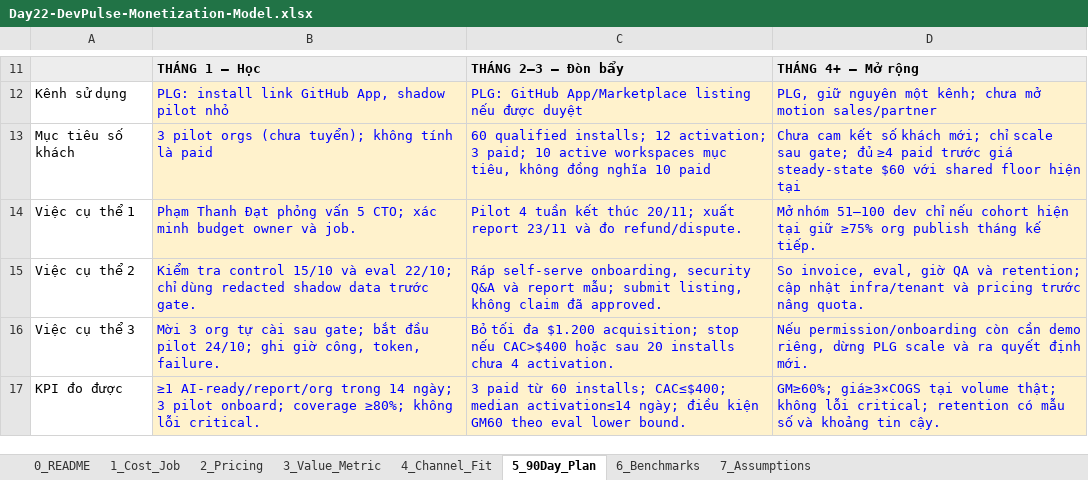
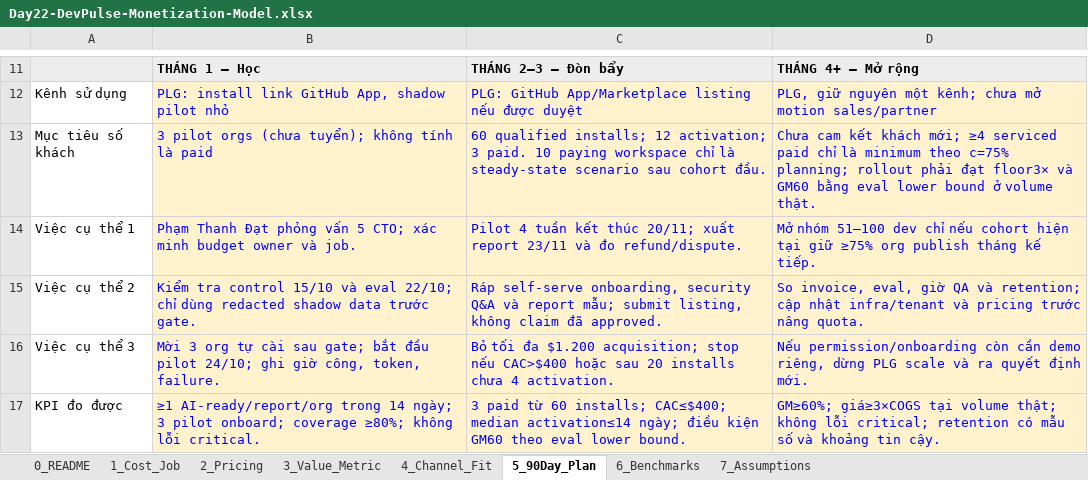
Before and after one commit to datamonsterr/Track1_Day22_2A202602721_PhamThanhDat, an Excel workbook: deliverables/Day22-DevPulse-Monetization-Model.xlsx, sheet 5_90Day_Plan, drawn as a sheet; only a part is shown, gaps mark what is left out; values as stored, in another font and other column widths than the file's, no borders; the diff names each change by its address in the sheet, - before the commit and + after, or states it on an @@ line.

```diff
--- a/deliverables/Day22-DevPulse-Monetization-Model.xlsx (sheet 5_90Day_Plan)
+++ b/deliverables/Day22-DevPulse-Monetization-Model.xlsx (sheet 5_90Day_Plan)
-C13: …activation; 3 paid; 10 active workspaces mục tiêu, không đồng nghĩa 10 paid
+C13: …activation; 3 paid. 10 paying workspace chỉ là steady-state scenario sau cohort đầu.
-D13: …cam kết số khách mới; chỉ scale sau gate; đủ ≥4 paid trước giá steady-state $60 với shared floor hiện tại
+D13: …cam kết khách mới; ≥4 serviced paid chỉ là minimum theo c=75% planning; rollout phải đạt floor3× và GM60 bằng eval lower bound ở volume thật.
```
Also changed, not shown: sheet 7_Assumptions, sheet 3_Value_Metric, 18 other files.
